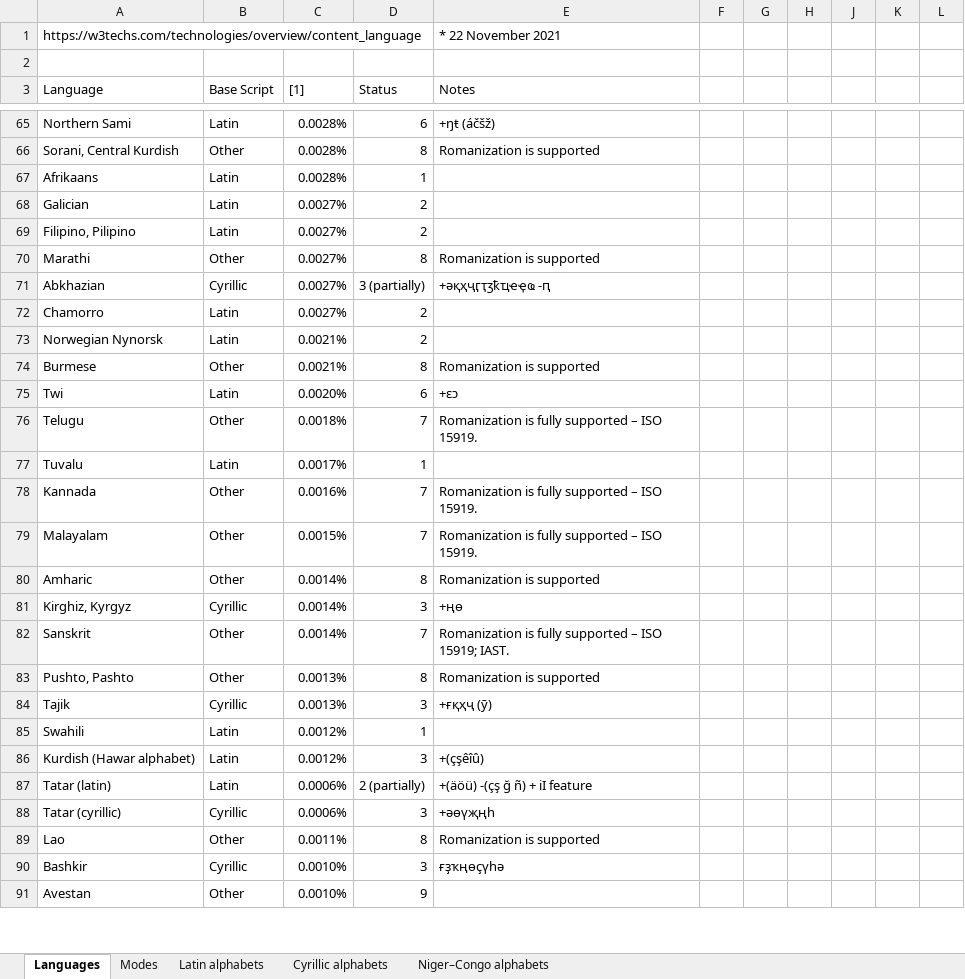
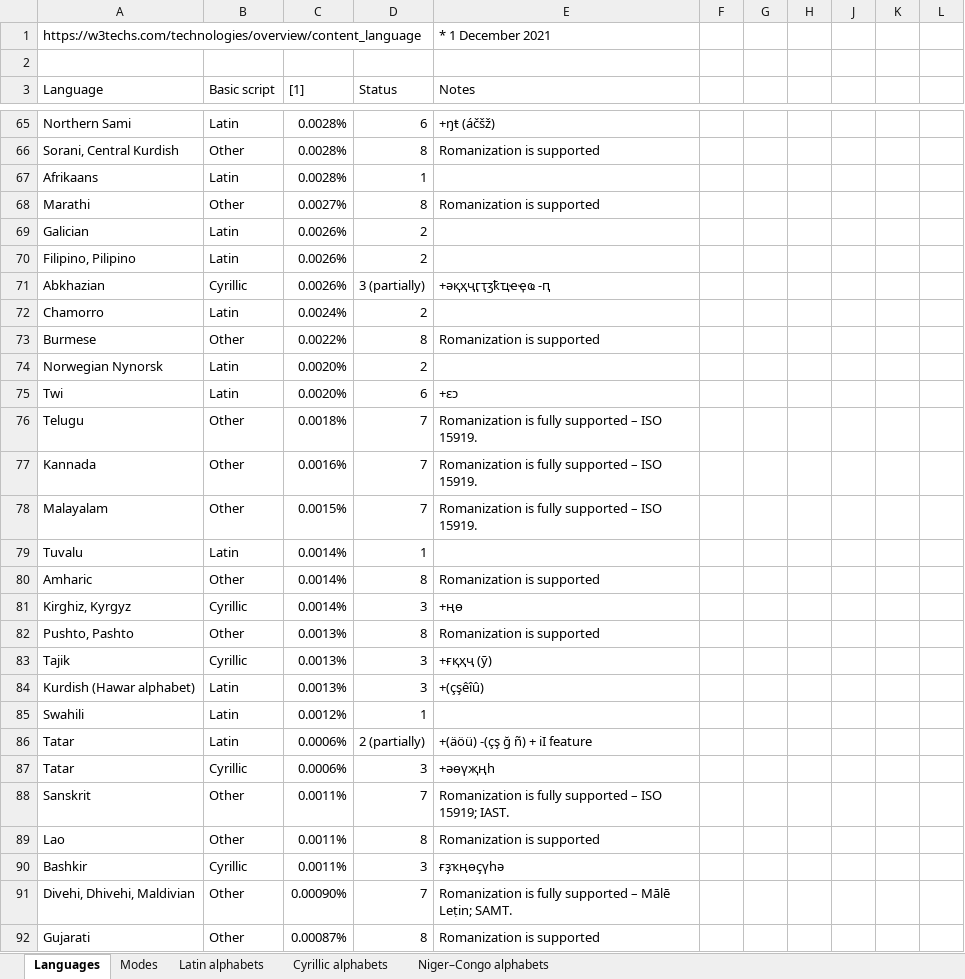
Before and after one commit to uqqu/qPhyx, an Excel workbook: external/languages.xlsx, sheet Languages, drawn as a sheet; only a part is shown, gaps mark what is left out; values as stored, in another font and other column widths than the file's, no cell formats; conditional formats not drawn; removed rows and columns are numbered as before the commit, all else as after; the diff covers the shown part only; the diff names each change by its address in the sheet, - before the commit and + after, or states it on an @@ line.

Commit message:
upd languages

```diff
--- a/external/languages.xlsx (sheet Languages)
+++ b/external/languages.xlsx (sheet Languages)
-A1:D1 merged
-E1 (Notes): * 22 November 2021
+E1 (Notes): * 1 December 2021
-B3: Base Script
+B3: Basic script
-row 68: Galician | Latin | 0.0027% | 2
-row 69: Filipino, Pilipino | Latin | 0.0027% | 2
+row 69: Galician | Latin | 0.0026% | 2
+row 70: Filipino, Pilipino | Latin | 0.0026% | 2
-C71 ([1]): 0.0027%
+C71 ([1]): 0.0026%
-C72 ([1]): 0.0027%
+C72 ([1]): 0.0024%
-row 73: Norwegian Nynorsk | Latin | 0.0021% | 2
-C73 ([1]): 0.0021%
+C73 ([1]): 0.0022%
+row 74: Norwegian Nynorsk | Latin | 0.0020% | 2
-row 77: Tuvalu | Latin | 0.0017% | 1
+row 79: Tuvalu | Latin | 0.0014% | 1
-row 82: Sanskrit | Other | 0.0014% | 7 | Romanization is fully supported – ISO 15919; IAST.
+row 84: Kurdish (Hawar alphabet) | Latin | 0.0013% | 3 | +(çşêîû)
-row 86: Kurdish (Hawar alphabet) | Latin | 0.0012% | 3 | +(çşêîû)
-A86 (Language): Tatar (latin)
+A86 (Language): Tatar
-A87 (Language): Tatar (cyrillic)
+A87 (Language): Tatar
+row 88: Sanskrit | Other | 0.0011% | 7 | Romanization is fully supported – ISO 15919; IAST.
-C90 ([1]): 0.0010%
+C90 ([1]): 0.0011%
-row 91: Avestan | Other | 0.0010% | 9
+row 91: Divehi, Dhivehi, Maldivian | Other | 0.00090% | 7 | Romanization is fully supported – Mālē Leṭin; SAMT.
+row 92: Gujarati | Other | 0.00087% | 8 | Romanization is supported
```
Also changed, not shown: 42 added rows, 37 removed rows, 1 moved row and 94 edited cells elsewhere in this sheet, cell formats, hidden cells, 1 other file.
